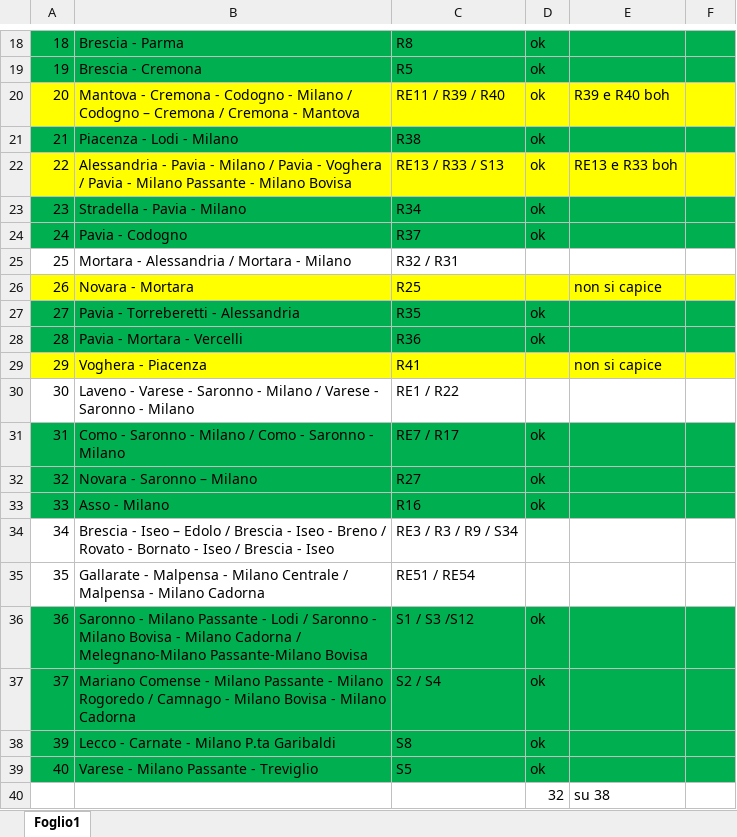
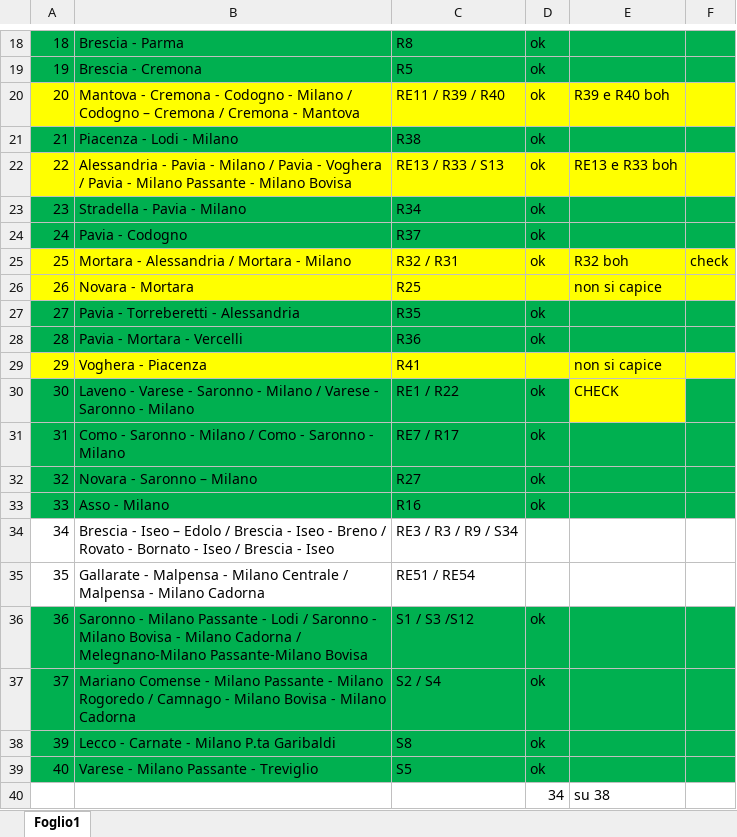
Before and after one commit to Tommiganci/Trenord_monitor, an Excel workbook: direttrici/direttrici.xlsx, sheet Foglio1, drawn as a sheet; only a part is shown, gaps mark what is left out; values as stored, in another font and other column widths than the file's, no borders; the diff names each change by its address in the sheet, - before the commit and + after, or states it on an @@ line.

```diff
--- a/direttrici/direttrici.xlsx (sheet Foglio1)
+++ b/direttrici/direttrici.xlsx (sheet Foglio1)
-A25:F25 fill: none
+A25:F25 fill: #FFFF00
-D25: (empty)
+D25: ok
-E25: (empty)
+E25: R32 boh
-F25: (empty)
+F25: check
-A30:D30 fill: none
+A30:D30 fill: #00B050
-D30: (empty)
+D30: ok
-E30: (empty)
+E30: CHECK
-E30 fill: none
+E30 fill: #FFFF00
-F30 fill: none
+F30 fill: #00B050
-D40: 32
+D40: 34
```
Also changed, not shown: 2 other files.
